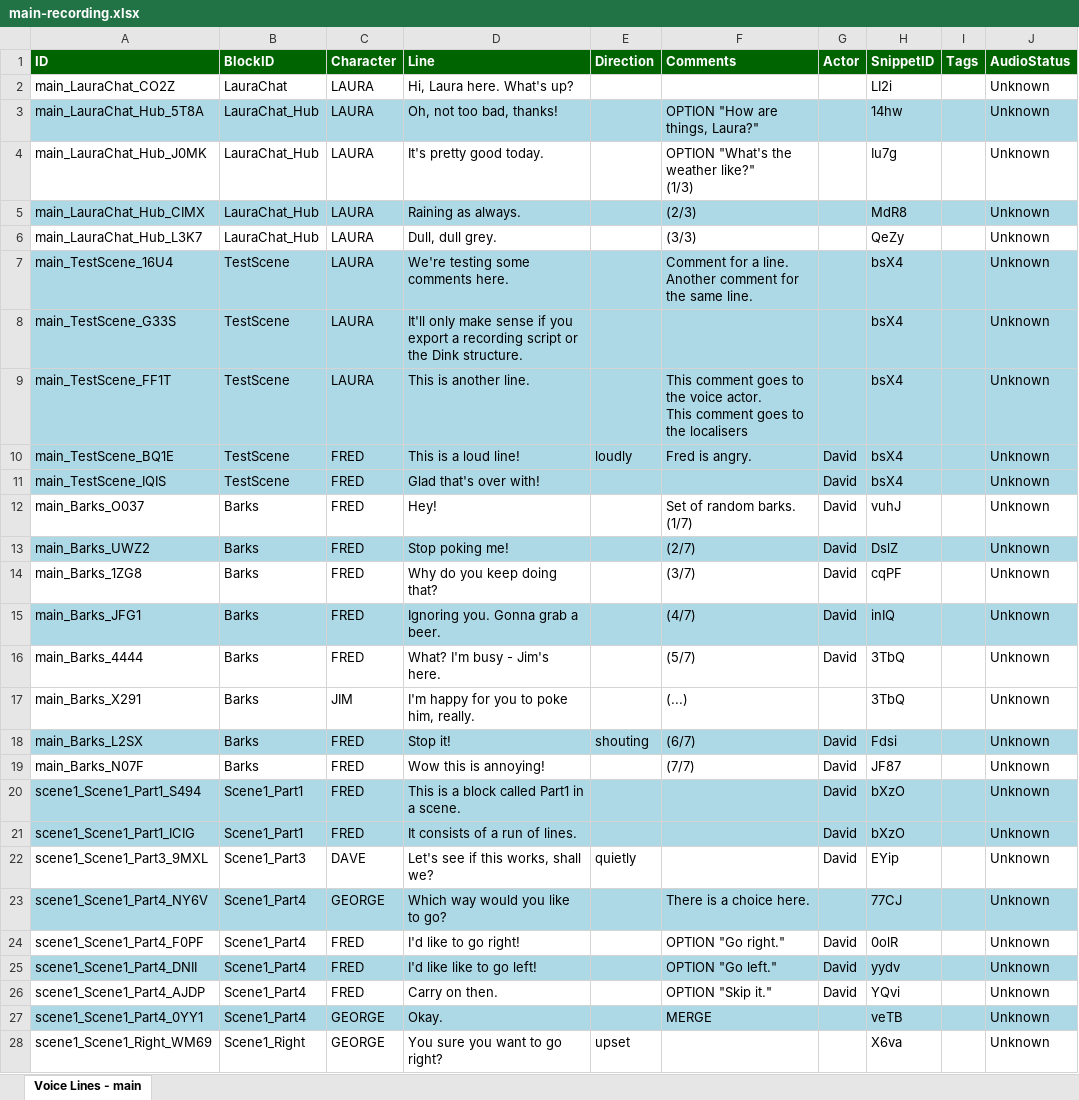
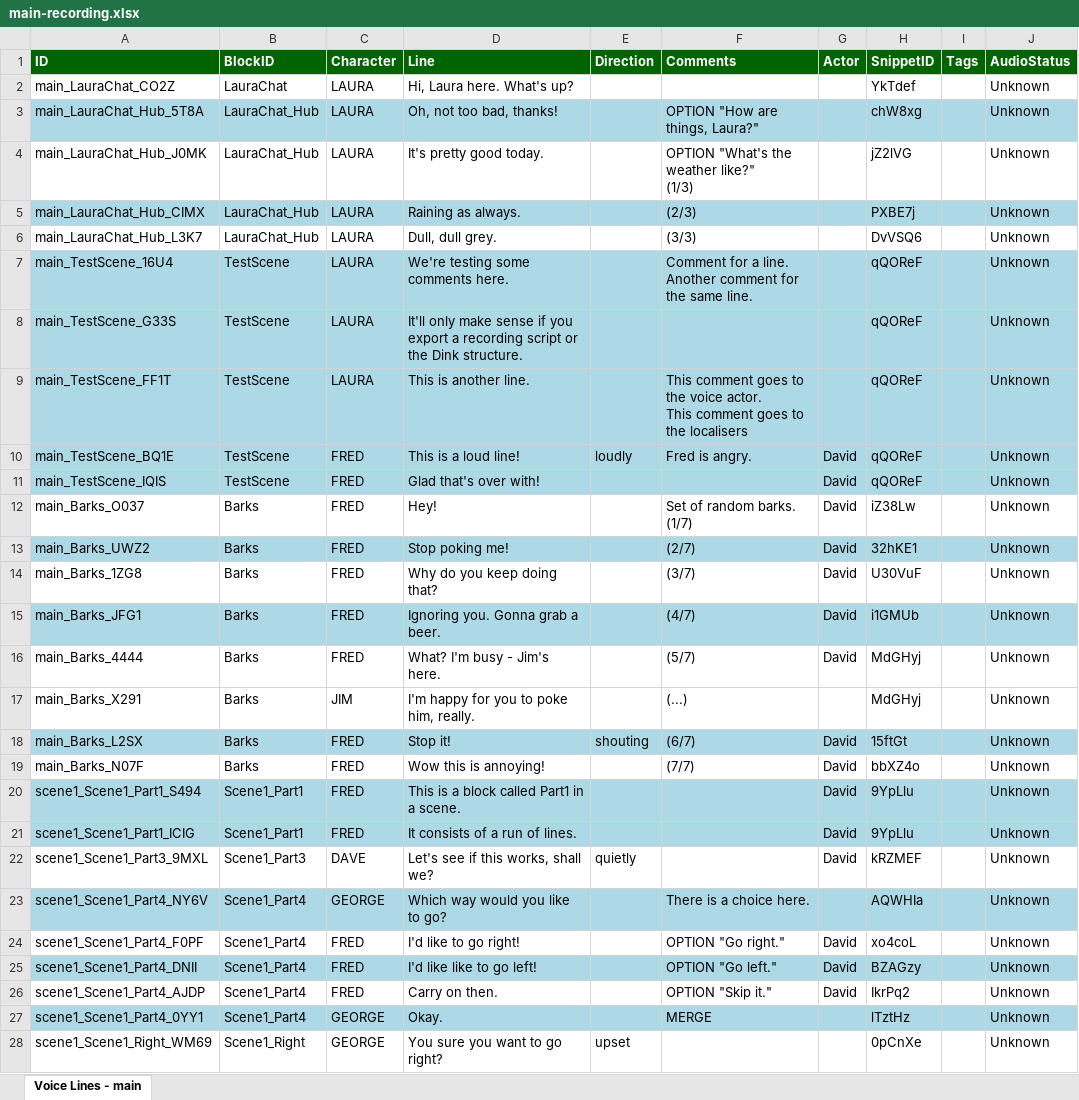
Before and after one commit to wildwinter/dink, an Excel workbook: examples/test-js/dink-content/main-recording.xlsx, sheet Voice Lines - main, drawn as a sheet; only a part is shown; values as stored, in another font and other column widths than the file's, no borders; table styles not drawn; the diff covers the shown part only; the diff names each change by its address in the sheet, - before the commit and + after, or states it on an @@ line.

Commit message:
Finding a more stable SnippetID

```diff
--- a/examples/test-js/dink-content/main-recording.xlsx (sheet Voice Lines - main)
+++ b/examples/test-js/dink-content/main-recording.xlsx (sheet Voice Lines - main)
-H2 (SnippetID): LI2i
+H2 (SnippetID): YkTdef
-H3 (SnippetID): 14hw
+H3 (SnippetID): chW8xg
-H4 (SnippetID): Iu7g
+H4 (SnippetID): jZ2lVG
-H5 (SnippetID): MdR8
+H5 (SnippetID): PXBE7j
-H6 (SnippetID): QeZy
+H6 (SnippetID): DvVSQ6
-H7:H11 (SnippetID): bsX4
+H7:H11 (SnippetID): qQOReF
-H12 (SnippetID): vuhJ
+H12 (SnippetID): iZ38Lw
-H13 (SnippetID): DslZ
+H13 (SnippetID): 32hKE1
-H14 (SnippetID): cqPF
+H14 (SnippetID): U30VuF
-H15 (SnippetID): inIQ
+H15 (SnippetID): i1GMUb
-H16:H17 (SnippetID): 3TbQ
+H16:H17 (SnippetID): MdGHyj
-H18 (SnippetID): Fdsi
+H18 (SnippetID): 15ftGt
-H19 (SnippetID): JF87
+H19 (SnippetID): bbXZ4o
-H20:H21 (SnippetID): bXzO
+H20:H21 (SnippetID): 9YpLlu
-H22 (SnippetID): EYip
+H22 (SnippetID): kRZMEF
-H23 (SnippetID): 77CJ
+H23 (SnippetID): AQWHIa
-H24 (SnippetID): 0olR
+H24 (SnippetID): xo4coL
-H25 (SnippetID): yydv
+H25 (SnippetID): BZAGzy
-H26 (SnippetID): YQvi
+H26 (SnippetID): IkrPq2
-H27 (SnippetID): veTB
+H27 (SnippetID): lTztHz
-H28 (SnippetID): X6va
+H28 (SnippetID): 0pCnXe
```
Also changed, not shown: 1 edited cell elsewhere in this sheet, examples/test-js/dink-content/main-loc.xlsx, examples/test-js/dink-content/main-stats.xlsx, 2 other files.
